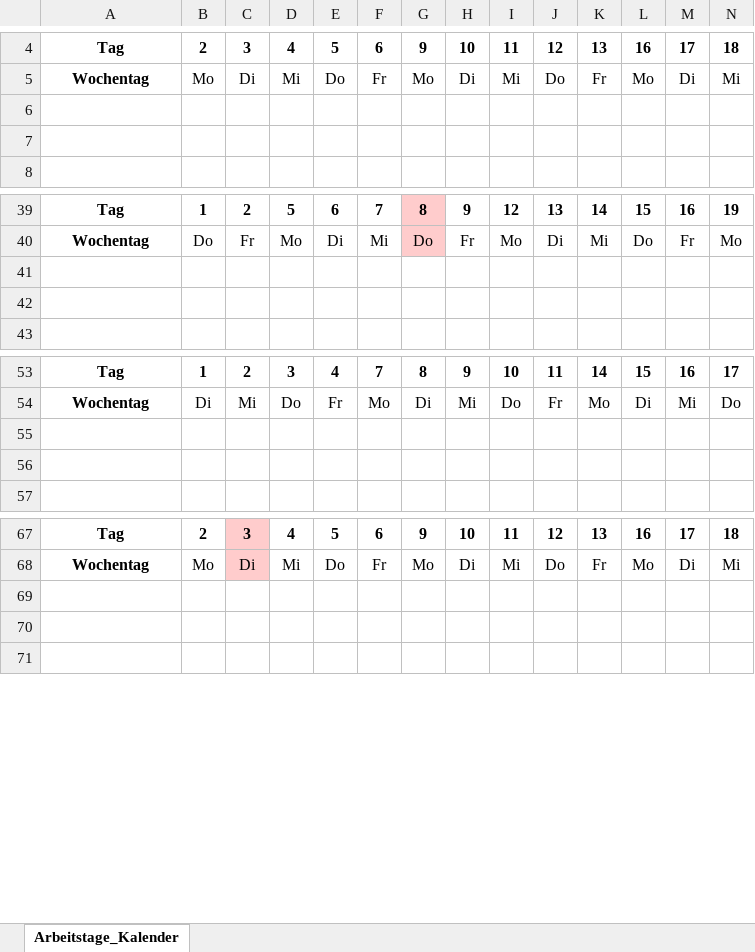
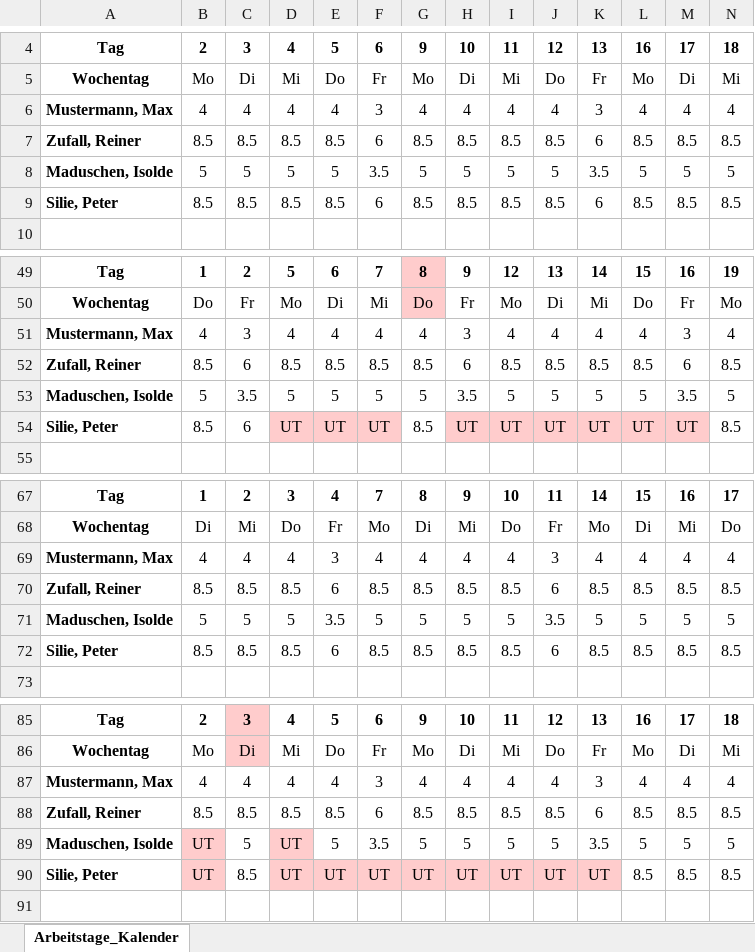
Before and after one commit to LevChiffre/Steuerliche_Forschungsfoerderung, an Excel workbook: Stundennachweis_2023.xlsx, sheet Arbeitstage_Kalender, drawn as a sheet; only a part is shown, gaps mark what is left out; values as stored, in another font and other column widths than the file's, no borders; addresses are those after the commit; rows hold the shown columns only; the diff covers the shown part only; the diff names each change by its address in the sheet, - before the commit and + after, or states it on an @@ line.

```diff
--- a/Stundennachweis_2023.xlsx (sheet Arbeitstage_Kalender)
+++ b/Stundennachweis_2023.xlsx (sheet Arbeitstage_Kalender)
-row 6: (empty)
+row 6: Mustermann, Max | 4 | 4 | 4 | 4 | 3 | 4 | 4 | 4 | 4 | 3 | 4 | 4 | 4
-row 7: (empty)
+row 7: Zufall, Reiner | 8.5 | 8.5 | 8.5 | 8.5 | 6 | 8.5 | 8.5 | 8.5 | 8.5 | 6 | 8.5 | 8.5 | 8.5
+row 8: Maduschen, Isolde | 5 | 5 | 5 | 5 | 3.5 | 5 | 5 | 5 | 5 | 3.5 | 5 | 5 | 5
+row 9: Silie, Peter | 8.5 | 8.5 | 8.5 | 8.5 | 6 | 8.5 | 8.5 | 8.5 | 8.5 | 6 | 8.5 | 8.5 | 8.5
-row 51: (empty)
+row 51: Mustermann, Max | 4 | 3 | 4 | 4 | 4 | 4 | 3 | 4 | 4 | 4 | 4 | 3 | 4
-row 52: (empty)
+row 52: Zufall, Reiner | 8.5 | 6 | 8.5 | 8.5 | 8.5 | 8.5 | 6 | 8.5 | 8.5 | 8.5 | 8.5 | 6 | 8.5
+row 53: Maduschen, Isolde | 5 | 3.5 | 5 | 5 | 5 | 5 | 3.5 | 5 | 5 | 5 | 5 | 3.5 | 5
+row 54: Silie, Peter | 8.5 | 6 | UT | UT | UT | 8.5 | UT | UT | UT | UT | UT | UT | 8.5
-row 69: (empty)
+row 69: Mustermann, Max | 4 | 4 | 4 | 3 | 4 | 4 | 4 | 4 | 3 | 4 | 4 | 4 | 4
-row 70: (empty)
+row 70: Zufall, Reiner | 8.5 | 8.5 | 8.5 | 6 | 8.5 | 8.5 | 8.5 | 8.5 | 6 | 8.5 | 8.5 | 8.5 | 8.5
+row 71: Maduschen, Isolde | 5 | 5 | 5 | 3.5 | 5 | 5 | 5 | 5 | 3.5 | 5 | 5 | 5 | 5
+row 72: Silie, Peter | 8.5 | 8.5 | 8.5 | 6 | 8.5 | 8.5 | 8.5 | 8.5 | 6 | 8.5 | 8.5 | 8.5 | 8.5
-row 87: (empty)
+row 87: Mustermann, Max | 4 | 4 | 4 | 4 | 3 | 4 | 4 | 4 | 4 | 3 | 4 | 4 | 4
-row 88: (empty)
+row 88: Zufall, Reiner | 8.5 | 8.5 | 8.5 | 8.5 | 6 | 8.5 | 8.5 | 8.5 | 8.5 | 6 | 8.5 | 8.5 | 8.5
+row 89: Maduschen, Isolde | UT | 5 | UT | 5 | 3.5 | 5 | 5 | 5 | 5 | 3.5 | 5 | 5 | 5
+row 90: Silie, Peter | UT | 8.5 | UT | UT | UT | UT | UT | UT | UT | UT | 8.5 | 8.5 | 8.5
```
Also changed, not shown: 20 added rows, 2 removed rows and 269 edited cells elsewhere in this sheet, 1 other file.
